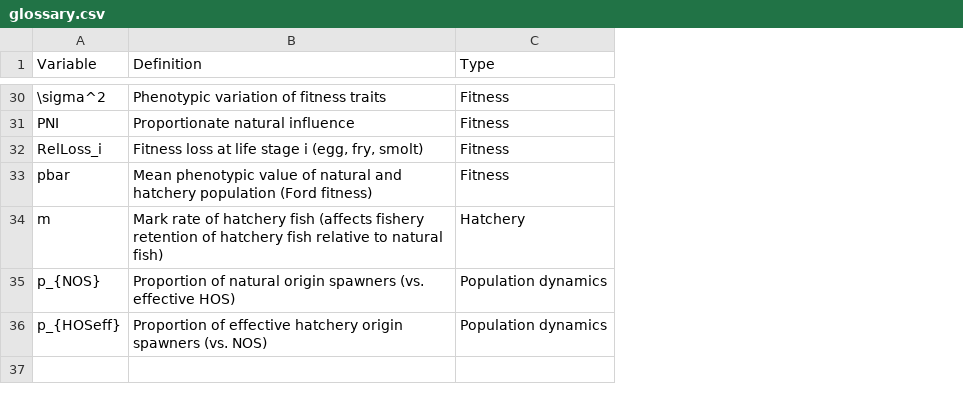
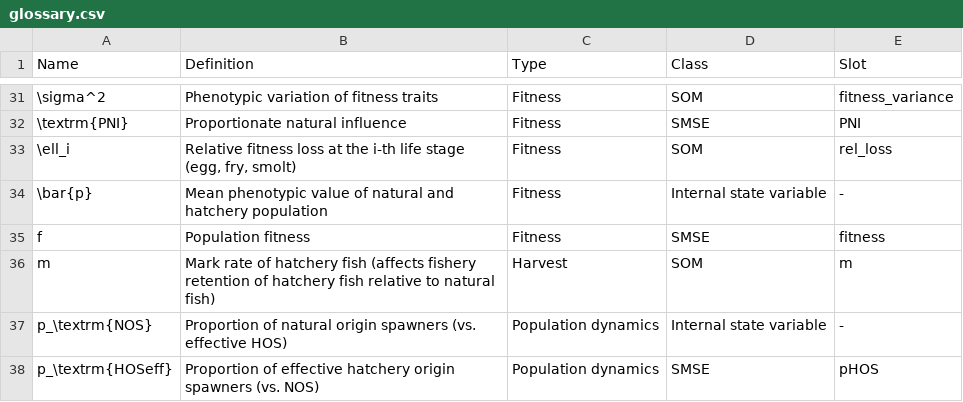
Before and after one commit to Blue-Matter/salmonMSE, a CSV file: inst/glossary.csv, drawn as a sheet; only a part is shown, gaps mark what is left out; removed rows and columns are numbered as before the commit, all else as after; the diff covers the shown part only; the diff names each change by its address in the sheet, - before the commit and + after, or states it on an @@ line.

```diff
--- a/inst/glossary.csv
+++ b/inst/glossary.csv
-column A (Variable), rows 30-36: \sigma^2 | PNI | RelLoss_i | pbar | m | p_{NOS} | p_{HOSeff}
+column A (Name), rows 31-34: \sigma^2 | \textrm{PNI} | \ell_i | \bar{p}; rows 36-38: m | p_\textrm{NOS} | p_\textrm{HOSeff}
+column D (Class), rows 31-34: SOM | SMSE | SOM | Internal state variable; rows 36-38: SOM | Internal state variable | SMSE
+column E (Slot), rows 31-34: fitness_variance | PNI | rel_loss | -; rows 36-38: m | - | pHOS
-B33 (Definition): Fitness loss at life stage i (egg, fry,…
+B33 (Definition): Relative fitness loss at the i-th life stage (egg, fry,…
-B34 (Definition): …hatchery population (Ford fitness)
+B34 (Definition): …hatchery population
+row 35: f | Population fitness | Fitness | SMSE | fitness
-C36 (Type): Hatchery
+C36 (Type): Harvest
```
Also changed, not shown: 4 added rows, 3 removed rows, 1 moved row and 11 edited cells elsewhere in this file, 3 other files.
